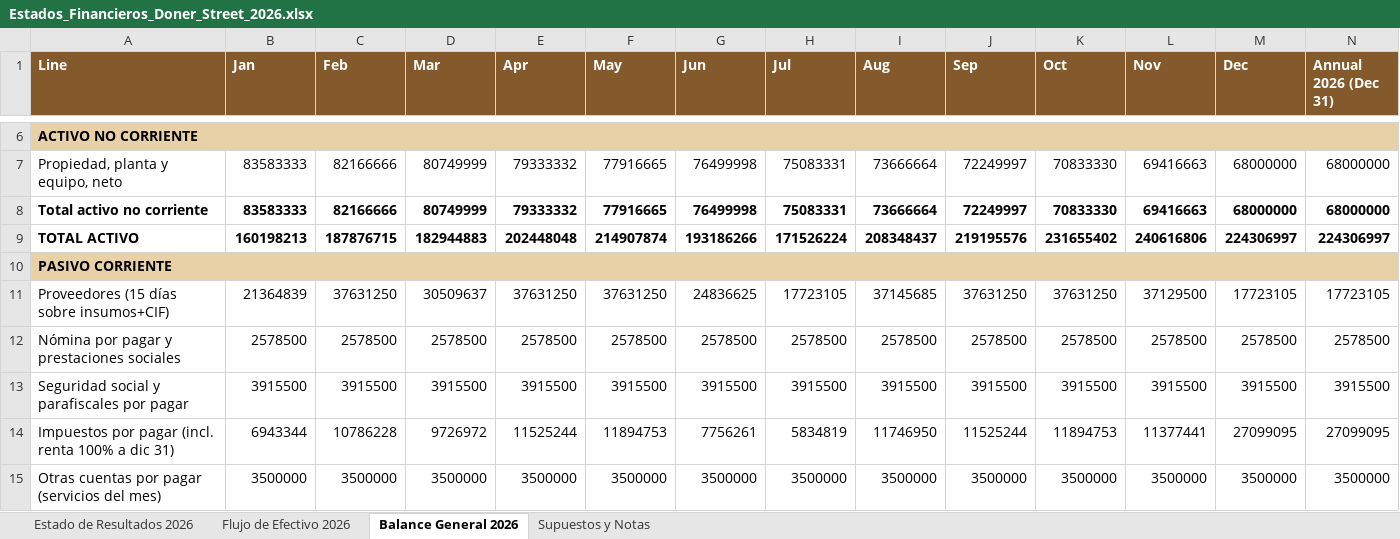
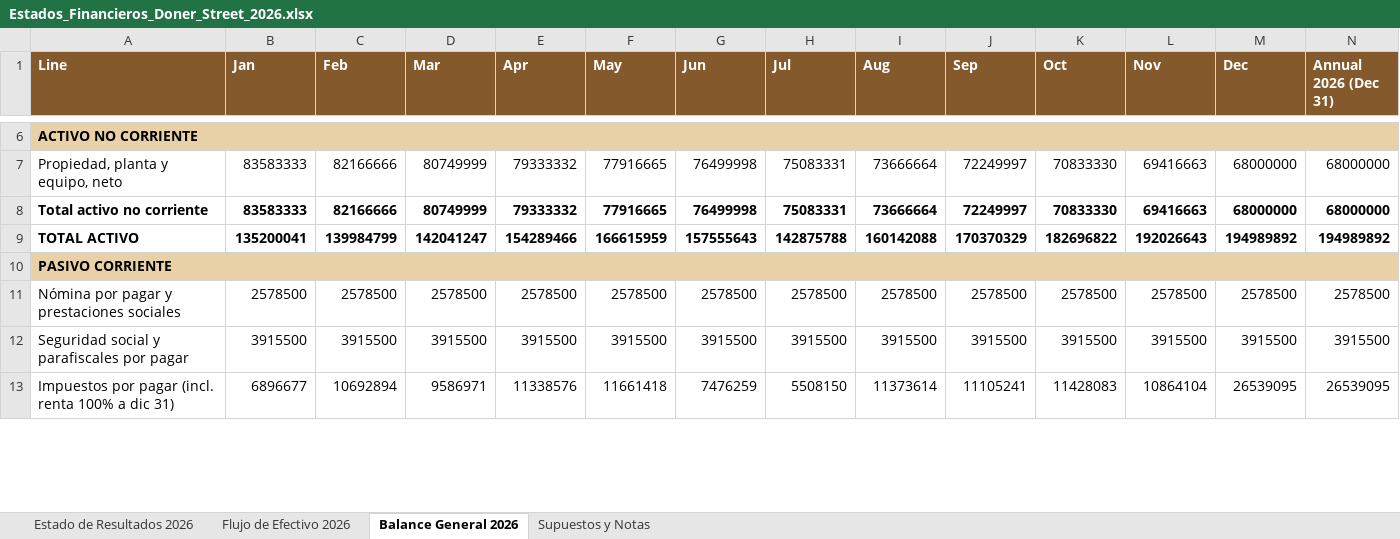
Before and after one commit to vacaica-maker/doner-house, an Excel workbook: Estados_Financieros_Doner_Street_2026.xlsx, sheet Balance General 2026, drawn as a sheet; only a part is shown, gaps mark what is left out; values as stored, in another font and other column widths than the file's, no borders; removed rows and columns are numbered as before the commit, all else as after; the diff covers the shown part only; the diff names each change by its address in the sheet, - before the commit and + after, or states it on an @@ line.

```diff
--- a/Estados_Financieros_Doner_Street_2026.xlsx (sheet Balance General 2026)
+++ b/Estados_Financieros_Doner_Street_2026.xlsx (sheet Balance General 2026)
-B9 (Jan): 160198213
+B9 (Jan): 135200041
-C9 (Feb): 187876715
+C9 (Feb): 139984799
-D9 (Mar): 182944883
+D9 (Mar): 142041247
-E9 (Apr): 202448048
+E9 (Apr): 154289466
-F9 (May): 214907874
+F9 (May): 166615959
-G9 (Jun): 193186266
+G9 (Jun): 157555643
-H9 (Jul): 171526224
+H9 (Jul): 142875788
-I9 (Aug): 208348437
+I9 (Aug): 160142088
-J9 (Sep): 219195576
+J9 (Sep): 170370329
-K9 (Oct): 231655402
+K9 (Oct): 182696822
-L9 (Nov): 240616806
+L9 (Nov): 192026643
-M9 (Dec): 224306997
+M9 (Dec): 194989892
-N9 (Annual 2026 (Dec 31)): 224306997
+N9 (Annual 2026 (Dec 31)): 194989892
-row 11: Proveedores (15 días sobre insumos+CIF) | 21364839 | 37631250 | 30509637 | 37631250 | 37631250 | 24836625 | 17723105 | 37145685 | 37631250 | 37631250 | 37129500 | 17723105 | 17723105
-B13 (Jan): 6943344
+B13 (Jan): 6896677
-C13 (Feb): 10786228
+C13 (Feb): 10692894
-D13 (Mar): 9726972
+D13 (Mar): 9586971
-E13 (Apr): 11525244
+E13 (Apr): 11338576
-F13 (May): 11894753
+F13 (May): 11661418
-G13 (Jun): 7756261
+G13 (Jun): 7476259
-H13 (Jul): 5834819
+H13 (Jul): 5508150
-I13 (Aug): 11746950
+I13 (Aug): 11373614
-J13 (Sep): 11525244
+J13 (Sep): 11105241
-K13 (Oct): 11894753
+K13 (Oct): 11428083
-L13 (Nov): 11377441
+L13 (Nov): 10864104
-M13 (Dec): 27099095
+M13 (Dec): 26539095
-N13 (Annual 2026 (Dec 31)): 27099095
+N13 (Annual 2026 (Dec 31)): 26539095
-row 15: Otras cuentas por pagar (servicios del mes) | 3500000 | 3500000 | 3500000 | 3500000 | 3500000 | 3500000 | 3500000 | 3500000 | 3500000 | 3500000 | 3500000 | 3500000 | 3500000
```
Also changed, not shown: 78 edited cells elsewhere in this sheet, sheet Flujo de Efectivo 2026, sheet Estado de Resultados 2026, Estados_Financieros_Doner_Street_2027.xlsx, 3 other files.
